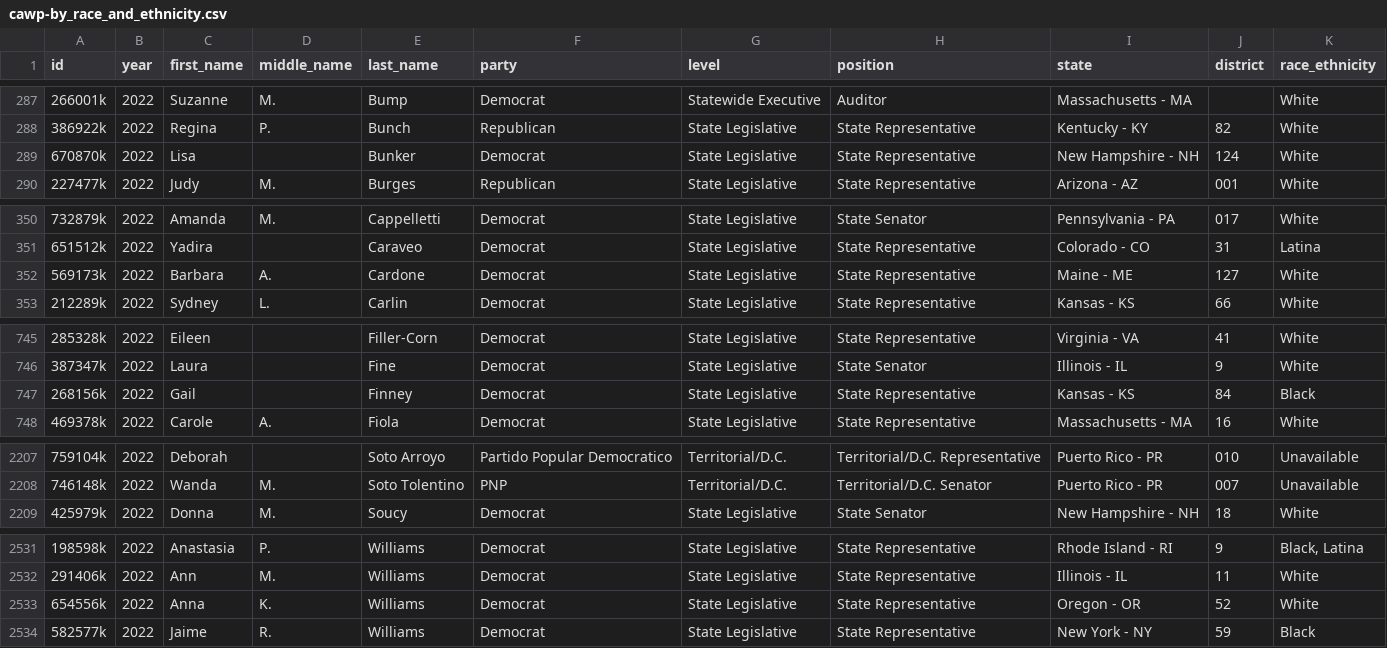
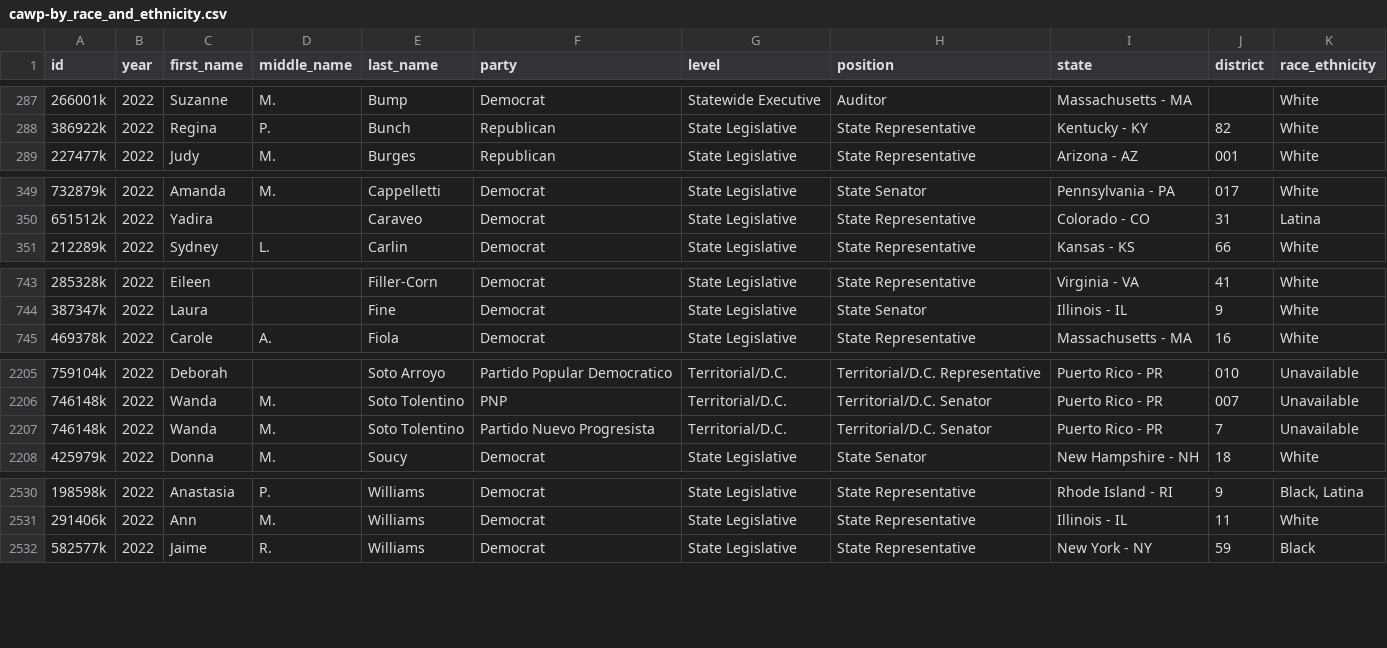
Before and after one commit to ebuddenberg/health-equity-tracker, a CSV file: data/cawp/cawp-by_race_and_ethnicity.csv, drawn as a sheet; only a part is shown, gaps mark what is left out; the diff covers the shown part only.

Commit message:
Adds ProPub update script, manually updates CAWP again (#1799)

```diff
--- a/data/cawp/cawp-by_race_and_ethnicity.csv
+++ b/data/cawp/cawp-by_race_and_ethnicity.csv
@@ -288,3 +288,2 @@ id,year,first_name,middle_name,last_name,party,level,position,state,district,rac
 386922k,2022,Regina,P.,Bunch,Republican,"State Legislative","State Representative","Kentucky - KY",82,White
-670870k,2022,Lisa,,Bunker,Democrat,"State Legislative","State Representative","New Hampshire - NH",124,White
 227477k,2022,Judy,M.,Burges,Republican,"State Legislative","State Representative","Arizona - AZ",001,White
@@ -351,3 +350,2 @@ id,year,first_name,middle_name,last_name,party,level,position,state,district,rac
 651512k,2022,Yadira,,Caraveo,Democrat,"State Legislative","State Representative","Colorado - CO",31,Latina
-569173k,2022,Barbara,A.,Cardone,Democrat,"State Legislative","State Representative","Maine - ME",127,White
 212289k,2022,Sydney,L.,Carlin,Democrat,"State Legislative","State Representative","Kansas - KS",66,White
@@ -746,3 +744,2 @@ id,year,first_name,middle_name,last_name,party,level,position,state,district,rac
 387347k,2022,Laura,,Fine,Democrat,"State Legislative","State Senator","Illinois - IL",9,White
-268156k,2022,Gail,,Finney,Democrat,"State Legislative","State Representative","Kansas - KS",84,Black
 469378k,2022,Carole,A.,Fiola,Democrat,"State Legislative","State Representative","Massachusetts - MA",16,White
@@ -2208,2 +2206,3 @@ id,year,first_name,middle_name,last_name,party,level,position,state,district,rac
 746148k,2022,Wanda,M.,"Soto Tolentino",PNP,Territorial/D.C.,"Territorial/D.C. Senator","Puerto Rico - PR",007,Unavailable
+746148k,2022,Wanda,M.,"Soto Tolentino","Partido Nuevo Progresista",Territorial/D.C.,"Territorial/D.C. Senator","Puerto Rico - PR",7,Unavailable
 425979k,2022,Donna,M.,Soucy,Democrat,"State Legislative","State Senator","New Hampshire - NH",18,White
@@ -2532,3 +2531,2 @@ id,year,first_name,middle_name,last_name,party,level,position,state,district,rac
 291406k,2022,Ann,M.,Williams,Democrat,"State Legislative","State Representative","Illinois - IL",11,White
-654556k,2022,Anna,K.,Williams,Democrat,"State Legislative","State Representative","Oregon - OR",52,White
 582577k,2022,Jaime,R.,Williams,Democrat,"State Legislative","State Representative","New York - NY",59,Black
```
Also changed, not shown: 1 added row and 5 edited cells elsewhere in this file, 4 other files.
